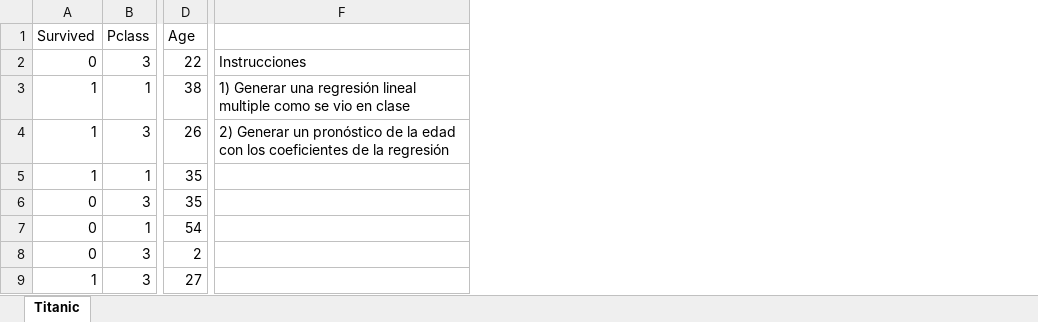
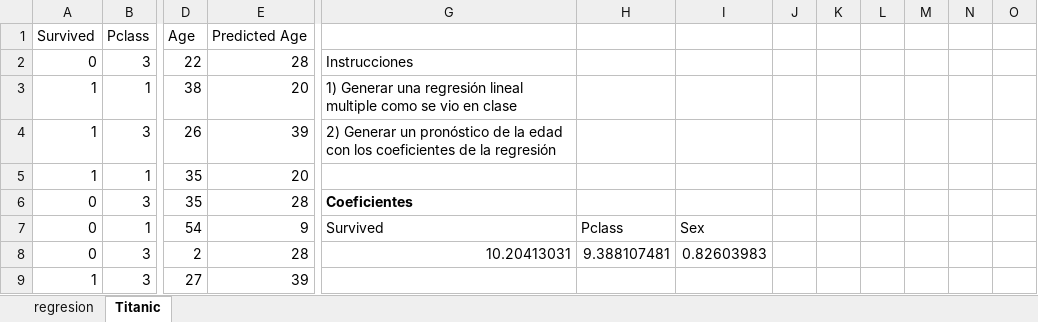
Before and after one commit to richistron/ds-bootcamp, an Excel workbook: src/modulo2/Reto M2S3.xlsx, sheet Titanic, drawn as a sheet; only a part is shown, gaps mark what is left out; values as stored, in another font and other column widths than the file's, no borders; charts and pictures and table styles not drawn; removed rows and columns are numbered as before the commit, all else as after; the diff names each change by its address in the sheet, - before the commit and + after, or states it on an @@ line.

```diff
--- a/src/modulo2/Reto M2S3.xlsx (sheet Titanic)
+++ b/src/modulo2/Reto M2S3.xlsx (sheet Titanic)
+sheet tab: regresion
+column E (Predicted Age), rows 2-9: 28 | 20 | 39 | 20 | 28 | 9 | 28 | 39
-column F, rows 2-4: Instrucciones | 1) Generar una regresión lineal multiple como se vio en clase | 2) Generar un pronóstico de la edad con los coeficientes de la regresión
+column G, rows 2-8: Instrucciones | 1) Generar una regresión lineal multiple como se vio en clase | 2) Generar un pronóstico de la edad con los coeficientes de la regresión |  | Coeficientes | Survived | 10.20413031
+column H, rows 7-8: Pclass | 9.388107481
+column I, rows 7-8: Sex | 0.82603983
+column J, empty
+column K, empty
+column L, empty
+column M, empty
+column N, empty
+column O, empty
```
Also changed, not shown: charts or pictures.
